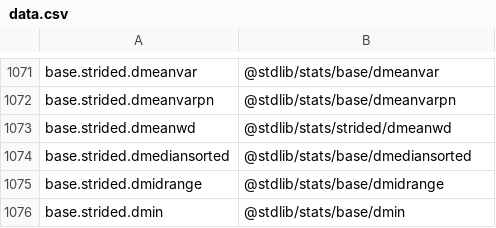
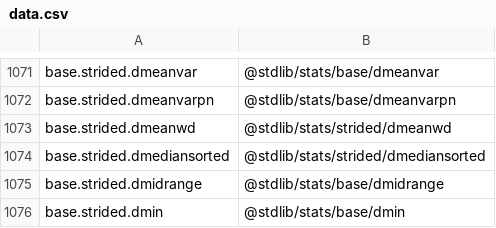
Before and after one commit to stdlib-js/namespace, a CSV file: alias2pkg/data/data.csv, drawn as a sheet; only a part is shown, gaps mark what is left out.

```diff
--- a/alias2pkg/data/data.csv
+++ b/alias2pkg/data/data.csv
@@ -1073,3 +1073,3 @@ base.strided.dmeanvarpn,"@stdlib/stats/base/dmeanvarpn"
 base.strided.dmeanwd,"@stdlib/stats/strided/dmeanwd"
-base.strided.dmediansorted,"@stdlib/stats/base/dmediansorted"
+base.strided.dmediansorted,"@stdlib/stats/strided/dmediansorted"
 base.strided.dmidrange,"@stdlib/stats/base/dmidrange"
```
Also changed, not shown: pkg2alias/data/data.csv, pkg2related/data/data.csv, 11 other files.
